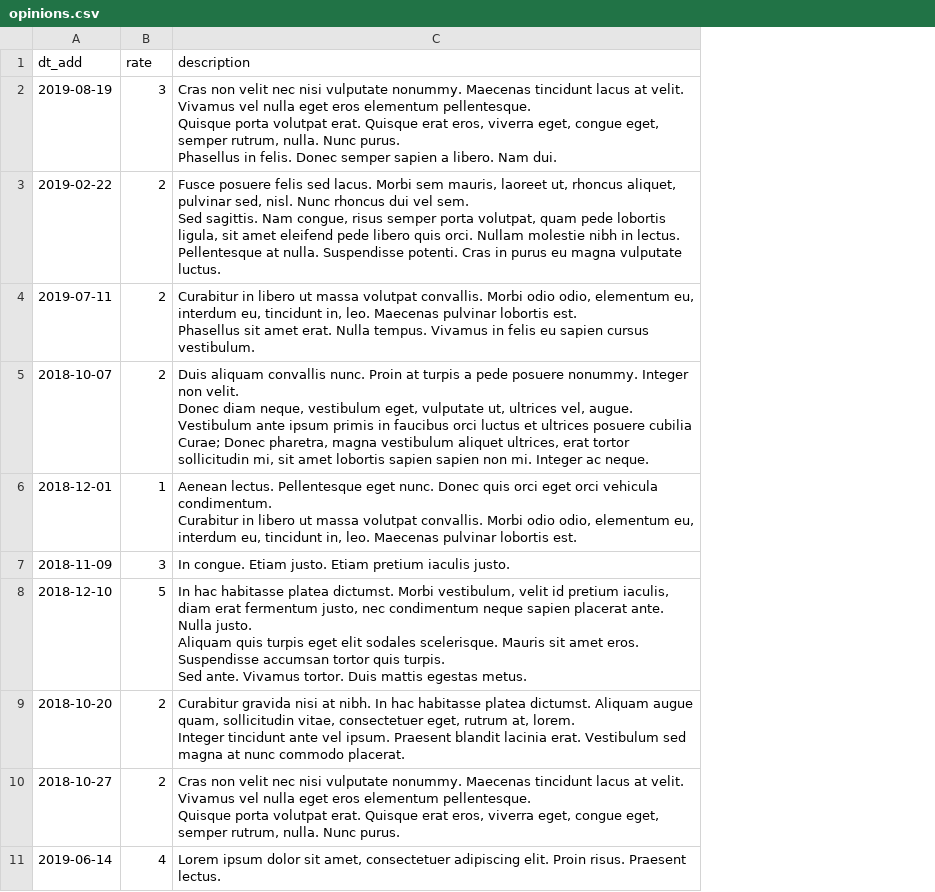
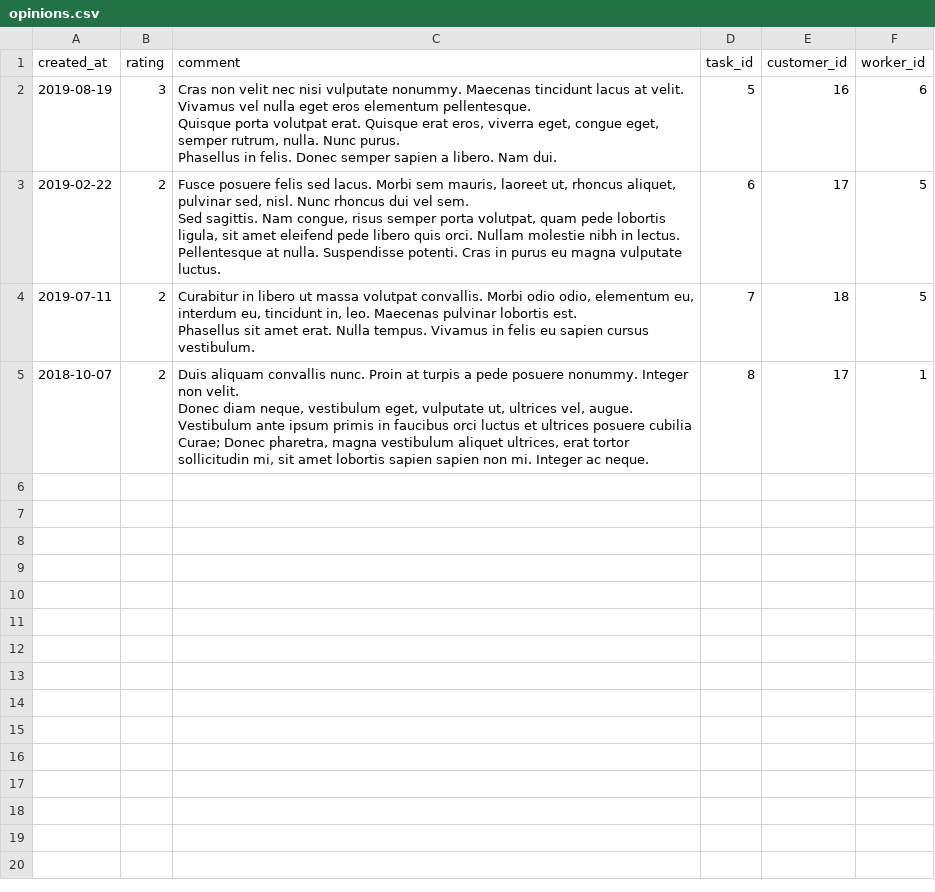
Before and after one commit to oegir/htmlacademy, a CSV file: data/opinions.csv, drawn as a sheet; removed rows and columns are numbered as before the commit, all else as after; ↵ is a line break in a cell; the diff names each change by its address in the sheet, - before the commit and + after, or states it on an @@ line.

```diff
--- a/data/opinions.csv
+++ b/data/opinions.csv
+column D, rows 2-5: 5 | 6 | 7 | 8
+column E, rows 2-5: 16 | 17 | 18 | 17
+column F, rows 2-5: 6 | 5 | 5 | 1
-row 1: dt_add | rate | description
+row 1: created_at | rating | comment | task_id | customer_id | worker_id
-row 6: 2018-12-01 | 1 | Aenean lectus. Pellentesque eget nunc. Donec quis orci eget orci vehicula condimentum. ↵ Curabitur in libero ut massa volutpat convallis. Morbi odio odio, elementum eu, interdum eu, tincidunt in, leo. Maecenas pulvinar lobortis est.
-row 7: 2018-11-09 | 3 | In congue. Etiam justo. Etiam pretium iaculis justo.
-row 8: 2018-12-10 | 5 | In hac habitasse platea dictumst. Morbi vestibulum, velit id pretium iaculis, diam erat fermentum justo, nec condimentum neque sapien placerat ante. Nulla justo. ↵ Aliquam quis turpis eget elit sodales scelerisque. Mauris sit amet eros. Suspendisse accumsan tortor quis turpis. ↵ Sed ante. Vivamus tortor. Duis mattis egestas metus.
-row 9: 2018-10-20 | 2 | Curabitur gravida nisi at nibh. In hac habitasse platea dictumst. Aliquam augue quam, sollicitudin vitae, consectetuer eget, rutrum at, lorem. ↵ Integer tincidunt ante vel ipsum. Praesent blandit lacinia erat. Vestibulum sed magna at nunc commodo placerat.
-row 10: 2018-10-27 | 2 | Cras non velit nec nisi vulputate nonummy. Maecenas tincidunt lacus at velit. Vivamus vel nulla eget eros elementum pellentesque. ↵ Quisque porta volutpat erat. Quisque erat eros, viverra eget, congue eget, semper rutrum, nulla. Nunc purus.
-row 11: 2019-06-14 | 4 | Lorem ipsum dolor sit amet, consectetuer adipiscing elit. Proin risus. Praesent lectus.
```
Also changed, not shown: data/categories.csv, data/profiles.csv, 7 other files.
